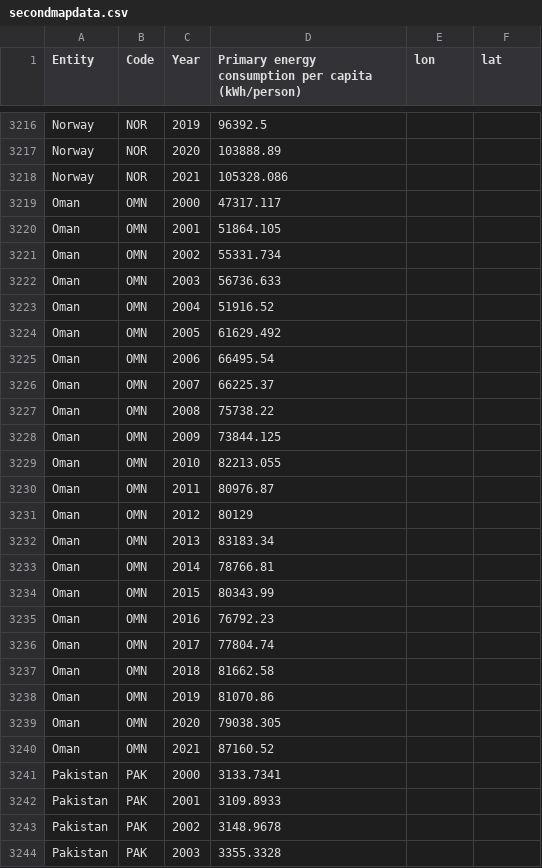
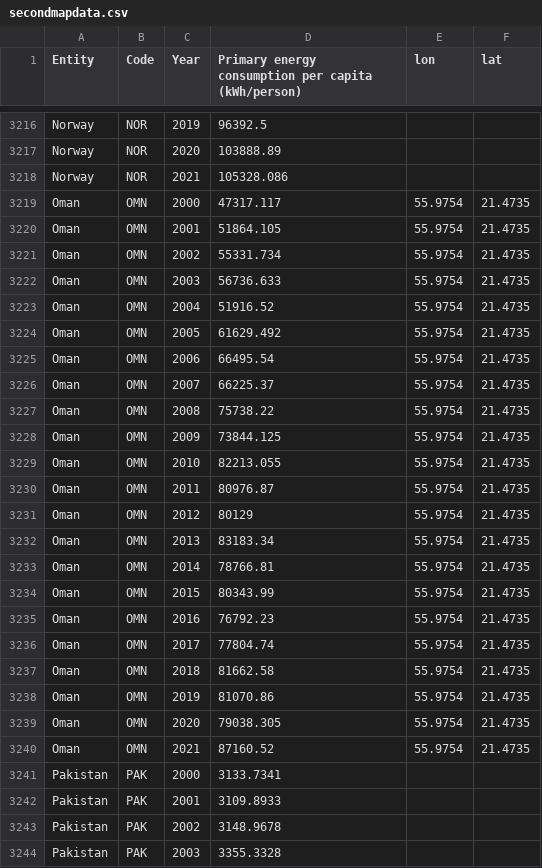
Before and after one commit to Shloktheboss142/FIT3179Vis2, a CSV file: data/secondmapdata.csv, drawn as a sheet; only a part is shown, gaps mark what is left out; the diff covers the shown part only.

```diff
--- a/data/secondmapdata.csv
+++ b/data/secondmapdata.csv
@@ -3218,24 +3218,24 @@ Norway,NOR,2020,103888.89,,
 Norway,NOR,2021,105328.086,,
-Oman,OMN,2000,47317.117,,
-Oman,OMN,2001,51864.105,,
-Oman,OMN,2002,55331.734,,
-Oman,OMN,2003,56736.633,,
-Oman,OMN,2004,51916.52,,
-Oman,OMN,2005,61629.492,,
-Oman,OMN,2006,66495.54,,
-Oman,OMN,2007,66225.37,,
-Oman,OMN,2008,75738.22,,
-Oman,OMN,2009,73844.125,,
-Oman,OMN,2010,82213.055,,
-Oman,OMN,2011,80976.87,,
-Oman,OMN,2012,80129,,
-Oman,OMN,2013,83183.34,,
-Oman,OMN,2014,78766.81,,
-Oman,OMN,2015,80343.99,,
-Oman,OMN,2016,76792.23,,
-Oman,OMN,2017,77804.74,,
-Oman,OMN,2018,81662.58,,
-Oman,OMN,2019,81070.86,,
-Oman,OMN,2020,79038.305,,
-Oman,OMN,2021,87160.52,,
+Oman,OMN,2000,47317.117,55.9754,21.4735
+Oman,OMN,2001,51864.105,55.9754,21.4735
+Oman,OMN,2002,55331.734,55.9754,21.4735
+Oman,OMN,2003,56736.633,55.9754,21.4735
+Oman,OMN,2004,51916.52,55.9754,21.4735
+Oman,OMN,2005,61629.492,55.9754,21.4735
+Oman,OMN,2006,66495.54,55.9754,21.4735
+Oman,OMN,2007,66225.37,55.9754,21.4735
+Oman,OMN,2008,75738.22,55.9754,21.4735
+Oman,OMN,2009,73844.125,55.9754,21.4735
+Oman,OMN,2010,82213.055,55.9754,21.4735
+Oman,OMN,2011,80976.87,55.9754,21.4735
+Oman,OMN,2012,80129,55.9754,21.4735
+Oman,OMN,2013,83183.34,55.9754,21.4735
+Oman,OMN,2014,78766.81,55.9754,21.4735
+Oman,OMN,2015,80343.99,55.9754,21.4735
+Oman,OMN,2016,76792.23,55.9754,21.4735
+Oman,OMN,2017,77804.74,55.9754,21.4735
+Oman,OMN,2018,81662.58,55.9754,21.4735
+Oman,OMN,2019,81070.86,55.9754,21.4735
+Oman,OMN,2020,79038.305,55.9754,21.4735
+Oman,OMN,2021,87160.52,55.9754,21.4735
 Pakistan,PAK,2000,3133.7341,,
```
Also changed, not shown: 132 edited cells elsewhere in this file.
